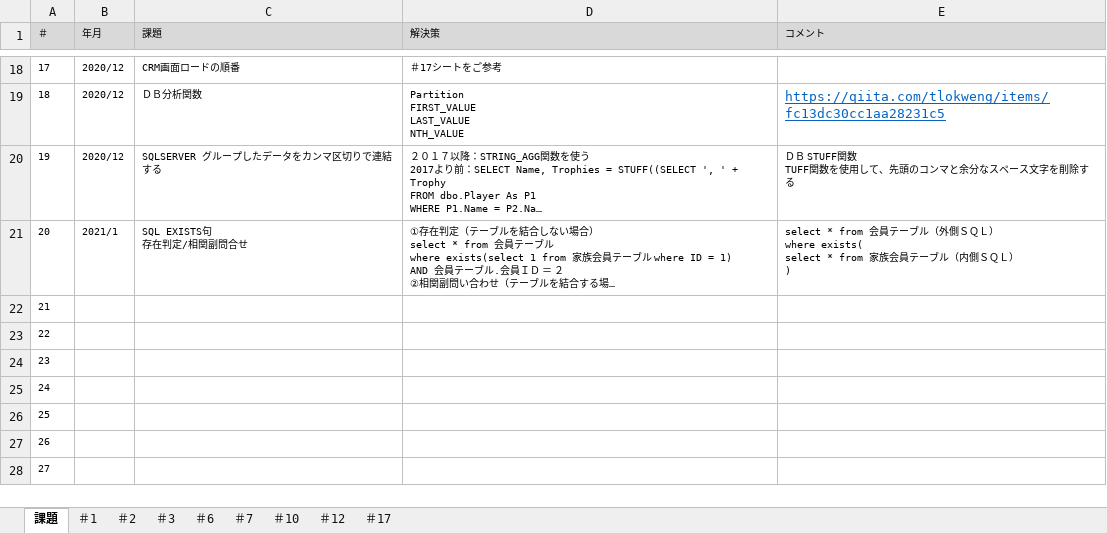
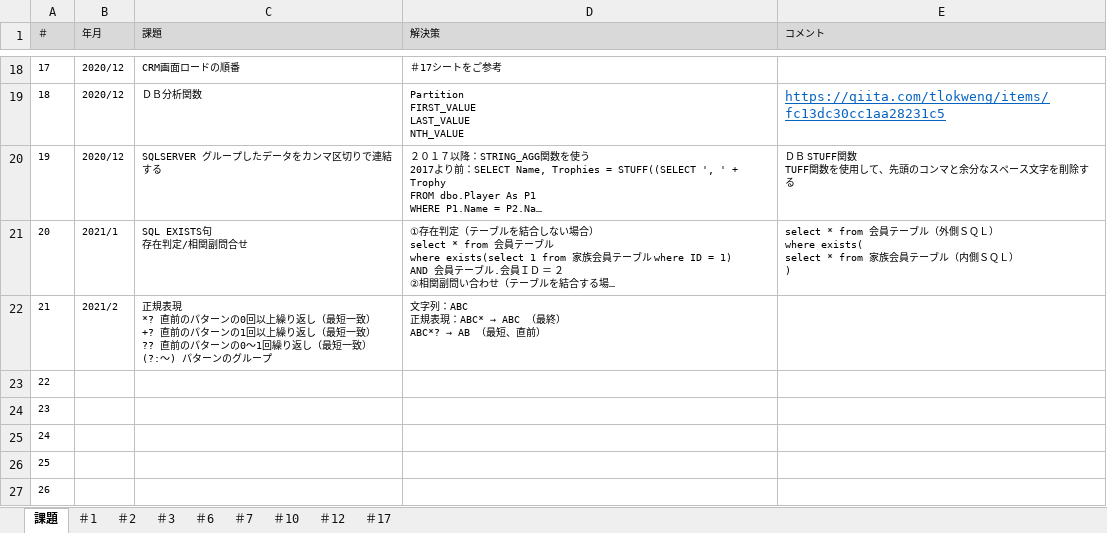
Before and after one commit to zhangwei5255/-, an Excel workbook: QA/課題.xlsx, sheet 課題, drawn as a sheet; only a part is shown, gaps mark what is left out; the shorter side is filled out with more unchanged rows; long unchanged cells end in …; values as stored, in another font and other column widths than the file's, no borders; ↵ is a line break in a cell; the diff names each change by its address in the sheet, - before the commit and + after, or states it on an @@ line.

Commit message:
up

```diff
--- a/QA/課題.xlsx (sheet 課題)
+++ b/QA/課題.xlsx (sheet 課題)
-B22 (年月): (empty)
+B22 (年月): 2021/2
-C22 (課題): (empty)
+C22 (課題): 正規表現 ↵ *? 直前のパターンの0回以上繰り返し（最短一致） ↵ +? 直前のパターンの1回以上繰り返し（最短一致） ↵ ?? 直前のパターンの0～1回繰り返し（最短一致） ↵ (?:～) パターンのグループ
@@ D22 (解決策): (empty) → 文字列：ABC ↵ 正規表現：ABC* → ABC （最終） ↵ ABC*? → AB （最短、直前） @@
```
